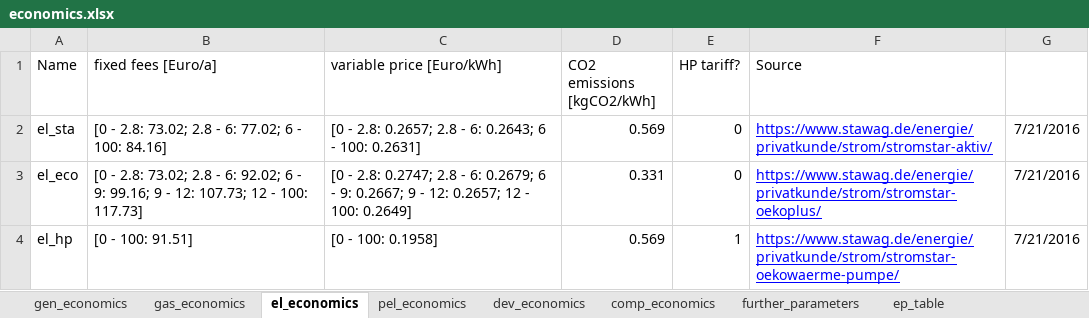
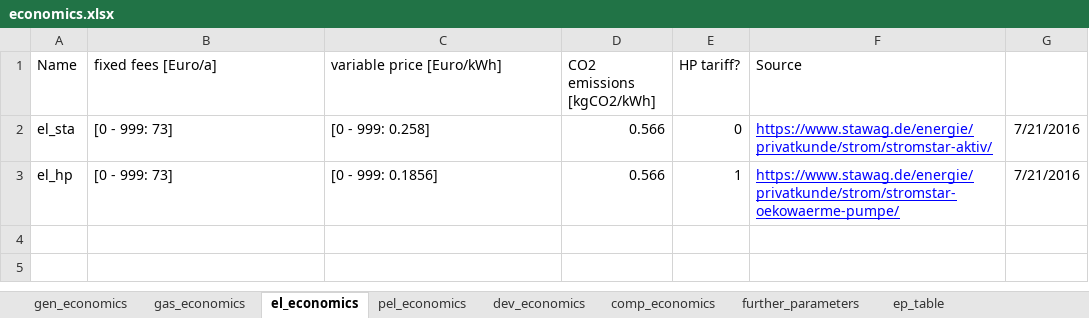
Before and after one commit to SeRemy/Subsidy-Optimization, an Excel workbook: raw_inputs/economics.xlsx, sheet el_economics, drawn as a sheet; values as stored, in another font and other column widths than the file's, no borders; removed rows and columns are numbered as before the commit, all else as after; the diff names each change by its address in the sheet, - before the commit and + after, or states it on an @@ line.

```diff
--- a/raw_inputs/economics.xlsx (sheet el_economics)
+++ b/raw_inputs/economics.xlsx (sheet el_economics)
-B2 (fixed fees [Euro/a]): [0 - 2.8: 73.02; 2.8 - 6: 77.02; 6 - 100: 84.16]
+B2 (fixed fees [Euro/a]): [0 - 999: 73]
-C2 (variable price [Euro/kWh]): [0 - 2.8: 0.2657; 2.8 - 6: 0.2643; 6 - 100: 0.2631]
+C2 (variable price [Euro/kWh]): [0 - 999: 0.258]
-D2 (CO2 emissions [kgCO2/kWh]): 0.569
+D2 (CO2 emissions [kgCO2/kWh]): 0.566
-row 3: el_eco | [0 - 2.8: 73.02; 2.8 - 6: 92.02; 6 - 9: 99.16; 9 - 12: 107.73; 12 - 100: 117.73] | [0 - 2.8: 0.2747; 2.8 - 6: 0.2679; 6 - 9: 0.2667; 9 - 12: 0.2657; 12 - 100: 0.2649] | 0.331 | 0 | https://www.stawag.de/energie/privatkunde/strom/stromstar-oekoplus/ | 7/21/2016
-B3 (fixed fees [Euro/a]): [0 - 100: 91.51]
+B3 (fixed fees [Euro/a]): [0 - 999: 73]
-C3 (variable price [Euro/kWh]): [0 - 100: 0.1958]
+C3 (variable price [Euro/kWh]): [0 - 999: 0.1856]
-D3 (CO2 emissions [kgCO2/kWh]): 0.569
+D3 (CO2 emissions [kgCO2/kWh]): 0.566
```
Also changed, not shown: sheet gas_economics, sheet gen_economics, sheet pel_economics, sheet further_parameters, raw_inputs/devices.xlsx, 21 other files.
